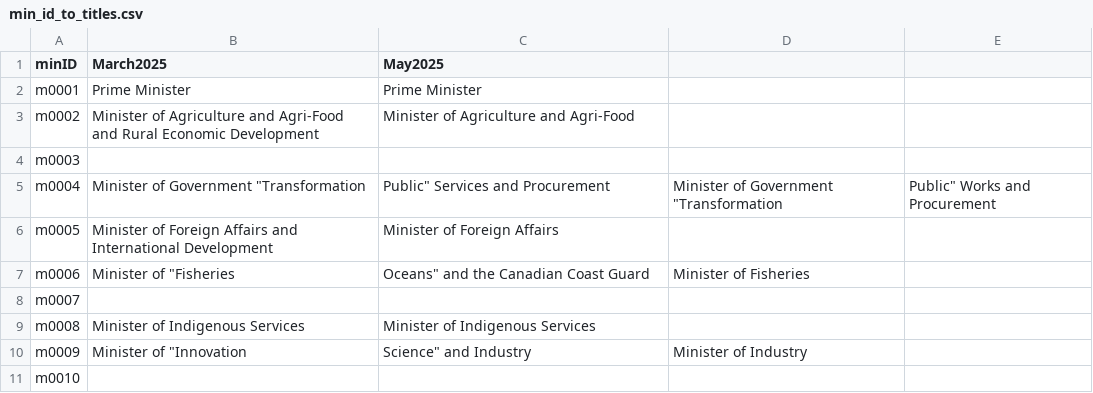
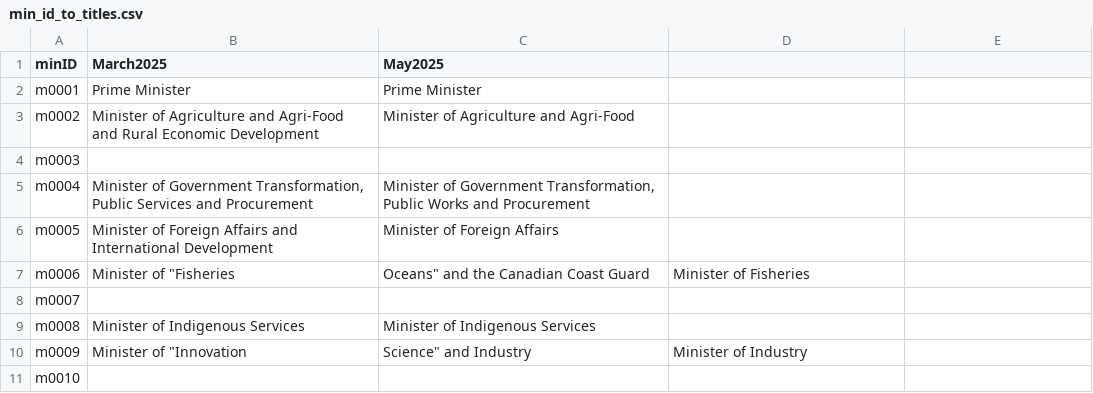
Before and after one commit to CPDI-CPDI/GCOrgName, a CSV file: Resources/min_id_to_titles.csv, drawn as a sheet; only a part is shown.

Commit message:
testing to see if csv is correct

```diff
--- a/Resources/min_id_to_titles.csv
+++ b/Resources/min_id_to_titles.csv
@@ -4,3 +4,3 @@ m0002,Minister of Agriculture and Agri-Food and Rural Economic Development,Minis
 m0003,,
-m0004,Minister of Government "Transformation, Public" Services and Procurement,Minister of Government "Transformation, Public" Works and Procurement	
+m0004,"Minister of Government Transformation, Public Services and Procurement","Minister of Government Transformation, Public Works and Procurement"
 m0005,Minister of Foreign Affairs and International Development,Minister of Foreign Affairs
```
